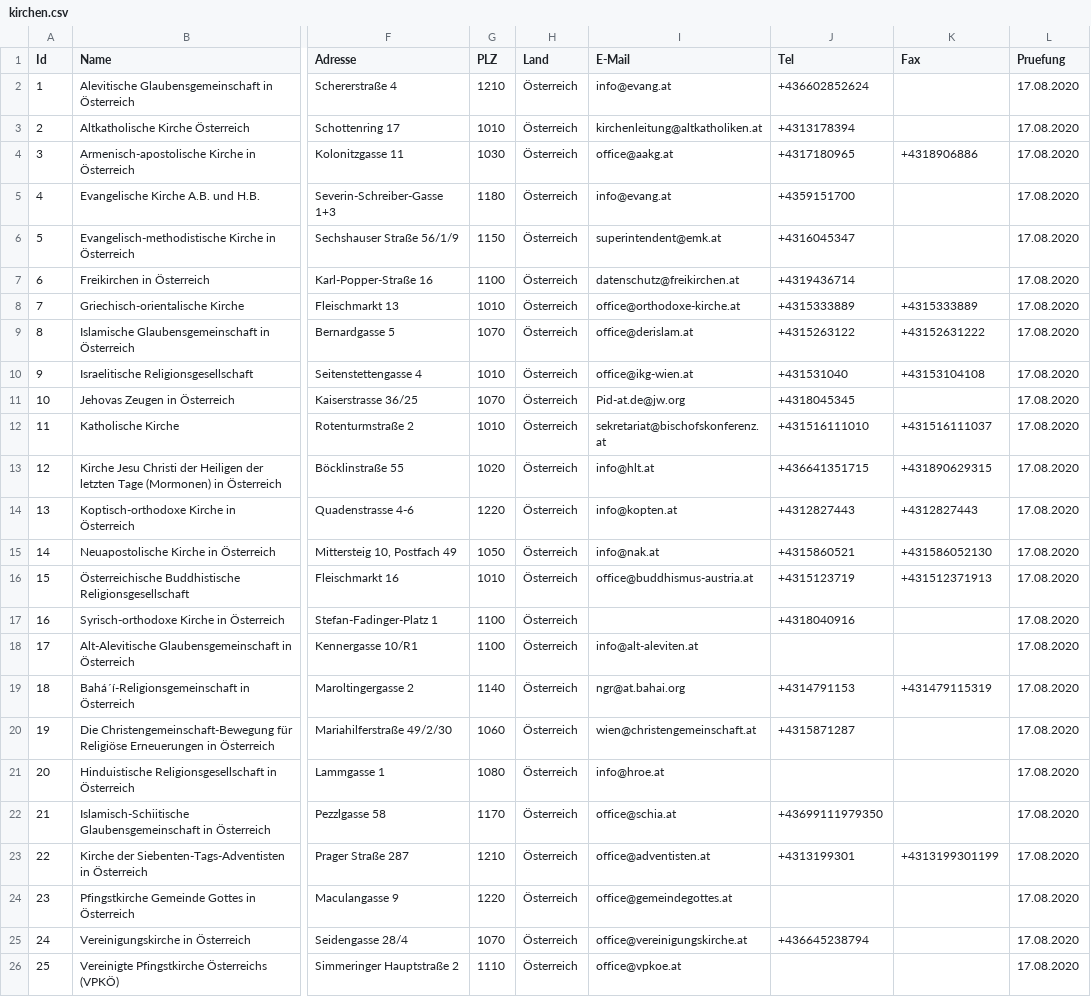
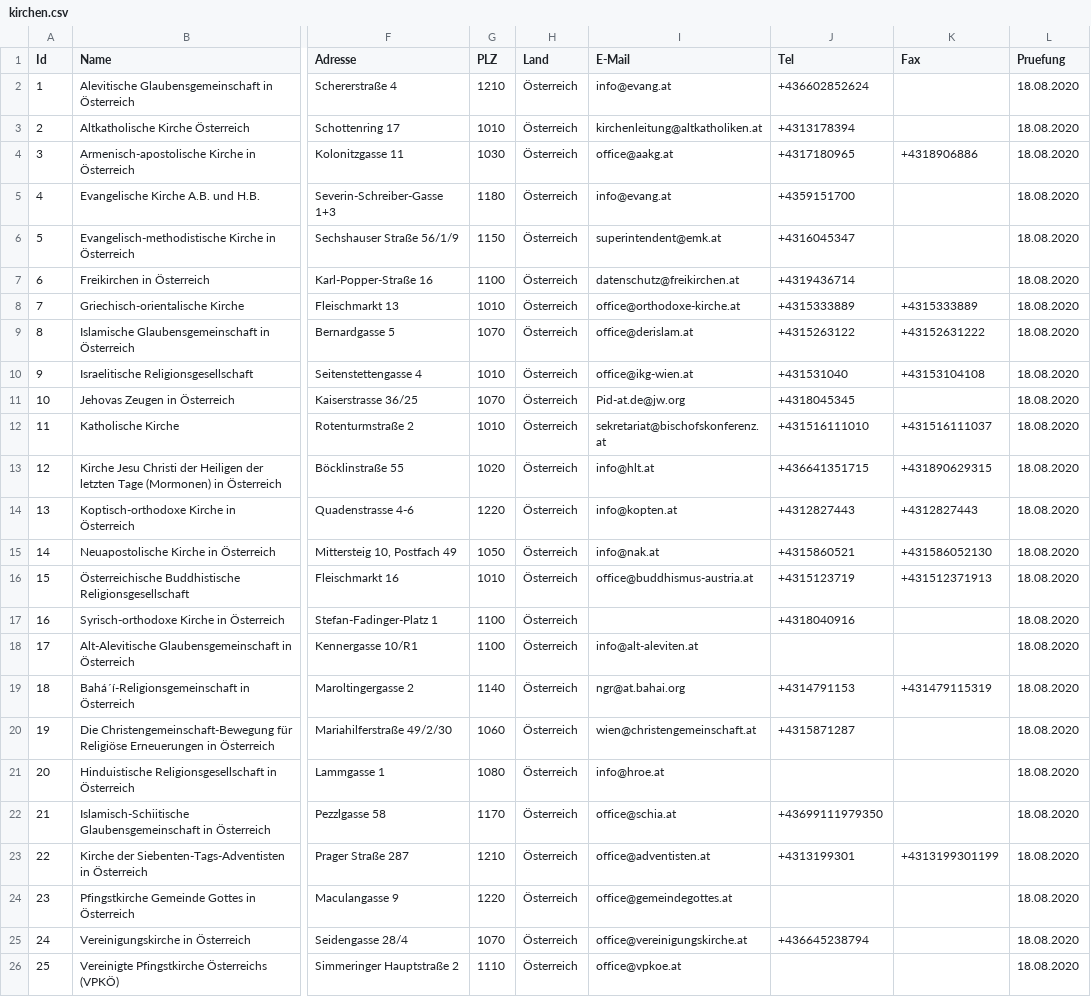
Before and after one commit to cyber-perikarp/auskunftsbegehren_at_adressen, a CSV file: privat/kirchen.csv, drawn as a sheet; only a part is shown, gaps mark what is left out; the diff names each change by its address in the sheet, - before the commit and + after, or states it on an @@ line.

Commit message:
Religionsgemeinschaften: Letzte Prüfung

```diff
--- a/privat/kirchen.csv
+++ b/privat/kirchen.csv
-L2:L26 (Pruefung): 17.08.2020
+L2:L26 (Pruefung): 18.08.2020
```
